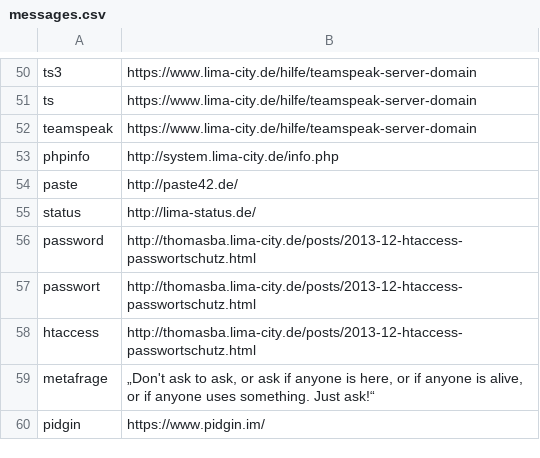
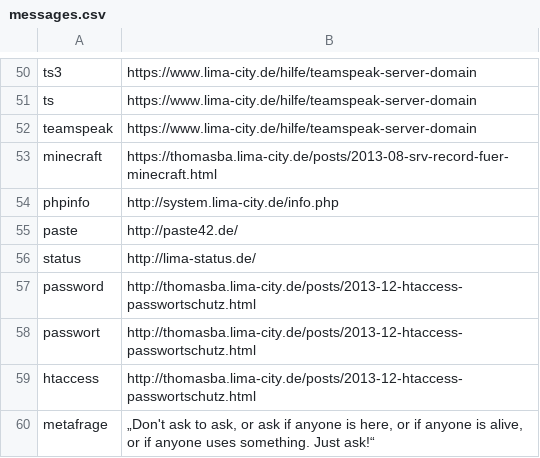
Before and after one commit to hackyourlife/orakel, a CSV file: messages.csv, drawn as a sheet; only a part is shown, gaps mark what is left out; the shorter side is filled out with more unchanged rows; the diff names each change by its address in the sheet, - before the commit and + after, or states it on an @@ line.

Commit message:
Add minecraft srv record help url

```diff
--- a/messages.csv
+++ b/messages.csv
+row 53: minecraft | https://thomasba.lima-city.de/posts/2013-08-srv-record-fuer-minecraft.html
```
